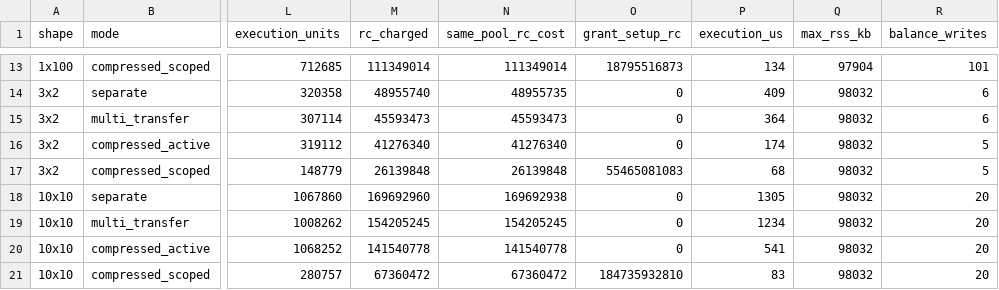
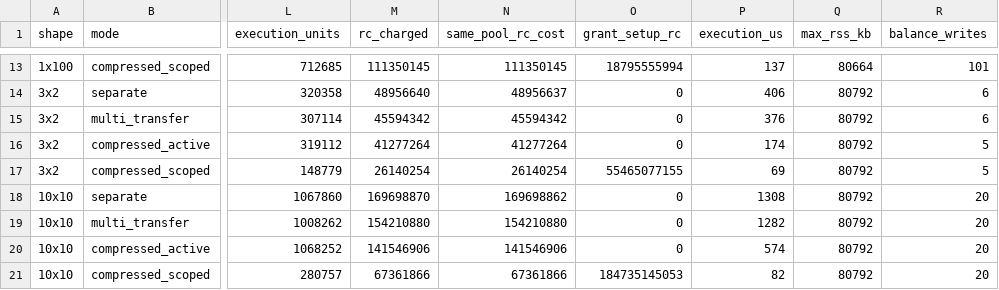
Before and after one commit to openhive-network/hive, a CSV file: docs/scoped-authorities/compressed_batch_rc_benchmark.csv, drawn as a sheet; only a part is shown, gaps mark what is left out; the diff covers the shown part only; the diff names each change by its address in the sheet, - before the commit and + after, or states it on an @@ line.

```diff
--- a/docs/scoped-authorities/compressed_batch_rc_benchmark.csv
+++ b/docs/scoped-authorities/compressed_batch_rc_benchmark.csv
-M13 (rc_charged): 111349014
+M13 (rc_charged): 111350145
-N13 (same_pool_rc_cost): 111349014
+N13 (same_pool_rc_cost): 111350145
-O13 (grant_setup_rc): 18795516873
+O13 (grant_setup_rc): 18795555994
-P13 (execution_us): 134
+P13 (execution_us): 137
-Q13 (max_rss_kb): 97904
+Q13 (max_rss_kb): 80664
-M14 (rc_charged): 48955740
+M14 (rc_charged): 48956640
-N14 (same_pool_rc_cost): 48955735
+N14 (same_pool_rc_cost): 48956637
-P14 (execution_us): 409
+P14 (execution_us): 406
-Q14:Q21 (max_rss_kb): 98032
+Q14:Q21 (max_rss_kb): 80792
-M15 (rc_charged): 45593473
+M15 (rc_charged): 45594342
-N15 (same_pool_rc_cost): 45593473
+N15 (same_pool_rc_cost): 45594342
-P15 (execution_us): 364
+P15 (execution_us): 376
-M16 (rc_charged): 41276340
+M16 (rc_charged): 41277264
-N16 (same_pool_rc_cost): 41276340
+N16 (same_pool_rc_cost): 41277264
-M17 (rc_charged): 26139848
+M17 (rc_charged): 26140254
-N17 (same_pool_rc_cost): 26139848
+N17 (same_pool_rc_cost): 26140254
-O17 (grant_setup_rc): 55465081083
+O17 (grant_setup_rc): 55465077155
-P17 (execution_us): 68
+P17 (execution_us): 69
-M18 (rc_charged): 169692960
+M18 (rc_charged): 169698870
-N18 (same_pool_rc_cost): 169692938
+N18 (same_pool_rc_cost): 169698862
-P18 (execution_us): 1305
+P18 (execution_us): 1308
-M19 (rc_charged): 154205245
+M19 (rc_charged): 154210880
-N19 (same_pool_rc_cost): 154205245
+N19 (same_pool_rc_cost): 154210880
-P19 (execution_us): 1234
+P19 (execution_us): 1282
-M20 (rc_charged): 141540778
+M20 (rc_charged): 141546906
-N20 (same_pool_rc_cost): 141540778
+N20 (same_pool_rc_cost): 141546906
-P20 (execution_us): 541
+P20 (execution_us): 574
-M21 (rc_charged): 67360472
+M21 (rc_charged): 67361866
-N21 (same_pool_rc_cost): 67360472
+N21 (same_pool_rc_cost): 67361866
-O21 (grant_setup_rc): 184735932810
+O21 (grant_setup_rc): 184735145053
-P21 (execution_us): 83
+P21 (execution_us): 82
```
Also changed, not shown: 54 edited cells elsewhere in this file, 17 other files.
